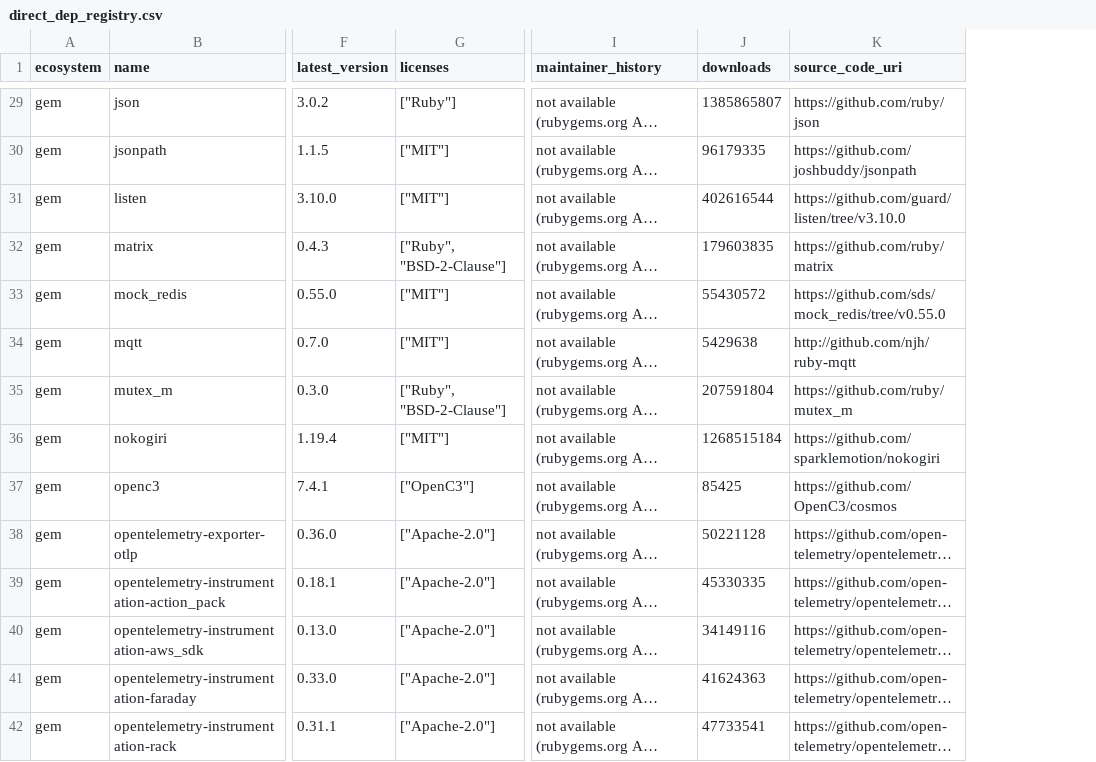
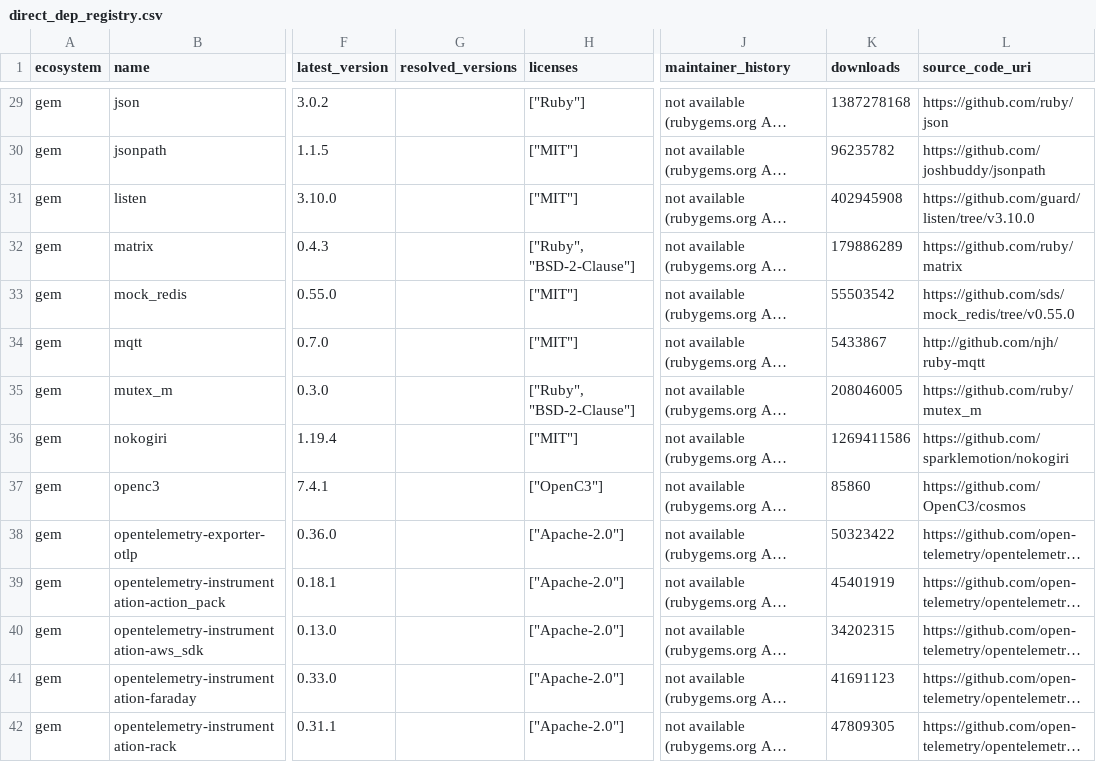
Before and after one commit to achilli444/cosmos-fa2-demo, a CSV file: demo/fa2/provenance/data/direct_dep_registry.csv, drawn as a sheet; only a part is shown, gaps mark what is left out; long unchanged cells end in …; addresses are those after the commit; the diff covers the shown part only; the diff names each change by its address in the sheet, - before the commit and + after, or states it on an @@ line.

```diff
--- a/demo/fa2/provenance/data/direct_dep_registry.csv
+++ b/demo/fa2/provenance/data/direct_dep_registry.csv
+column G (resolved_versions), empty
-K29 (downloads): 1385865807
+K29 (downloads): 1387278168
-K30 (downloads): 96179335
+K30 (downloads): 96235782
-K31 (downloads): 402616544
+K31 (downloads): 402945908
-K32 (downloads): 179603835
+K32 (downloads): 179886289
-K33 (downloads): 55430572
+K33 (downloads): 55503542
-K34 (downloads): 5429638
+K34 (downloads): 5433867
-K35 (downloads): 207591804
+K35 (downloads): 208046005
-K36 (downloads): 1268515184
+K36 (downloads): 1269411586
-K37 (downloads): 85425
+K37 (downloads): 85860
-K38 (downloads): 50221128
+K38 (downloads): 50323422
-K39 (downloads): 45330335
+K39 (downloads): 45401919
-K40 (downloads): 34149116
+K40 (downloads): 34202315
-K41 (downloads): 41624363
+K41 (downloads): 41691123
-K42 (downloads): 47733541
+K42 (downloads): 47809305
```
Also changed, not shown: 69 edited cells elsewhere in this file, demo/fa2/sbom/data/license_flags.csv, 8 other files.
